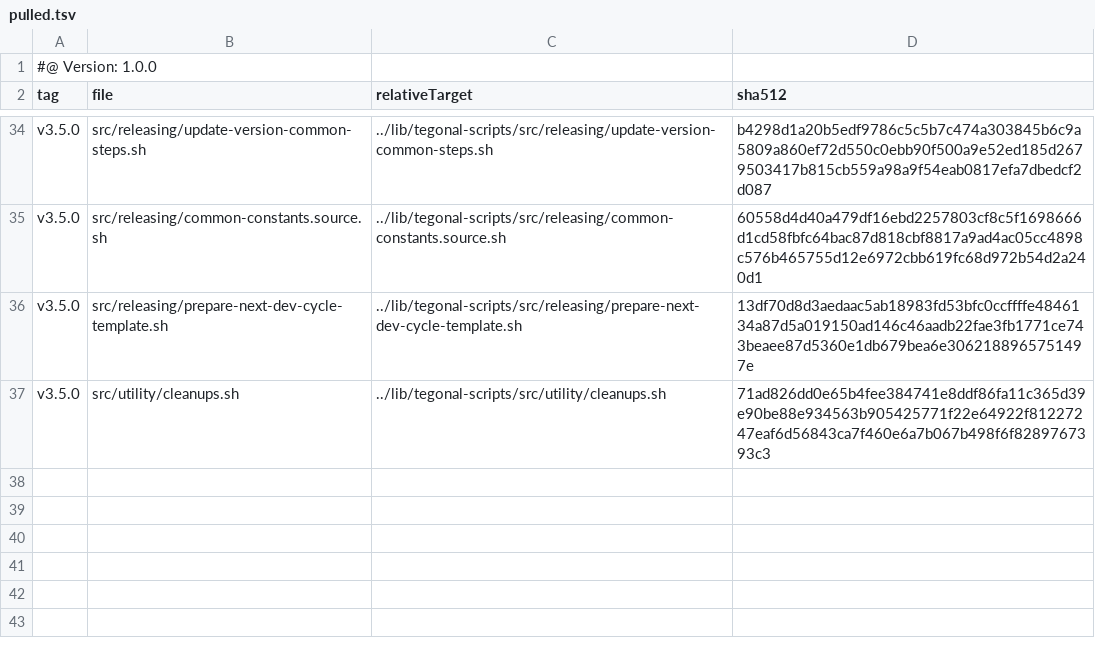
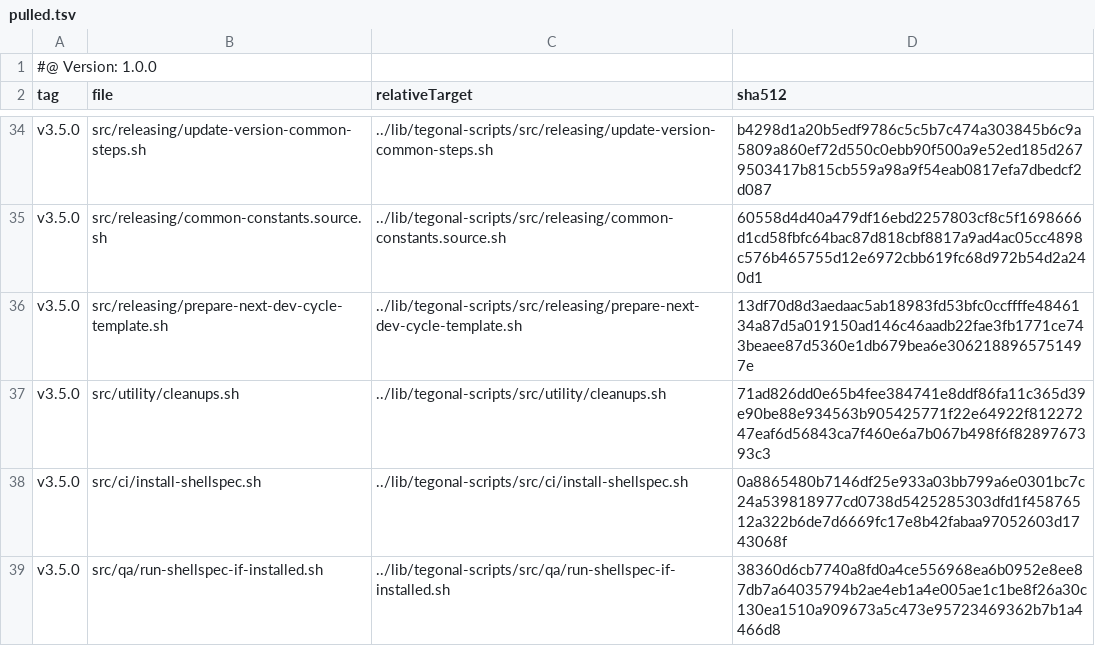
Before and after one commit to tegonal/gt, a TSV file: .gt/remotes/tegonal-scripts/pulled.tsv, drawn as a sheet; only a part is shown, gaps mark what is left out.

Commit message:
add smoke spec (via shellspec) to see that each command's --help works

```diff
--- a/.gt/remotes/tegonal-scripts/pulled.tsv
+++ b/.gt/remotes/tegonal-scripts/pulled.tsv
@@ -37 +37,3 @@ v3.5.0	src/releasing/prepare-next-dev-cycle-template.sh	../lib/tegonal-scripts/s
 v3.5.0	src/utility/cleanups.sh	../lib/tegonal-scripts/src/utility/cleanups.sh	71ad826dd0e65b4fee384741e8ddf86fa11c365d39e90be88e934563b905425771f22e64922f81227247eaf6d56843ca7f460e6a7b067b498f6f8289767393c3
+v3.5.0	src/ci/install-shellspec.sh	../lib/tegonal-scripts/src/ci/install-shellspec.sh	0a8865480b7146df25e933a03bb799a6e0301bc7c24a539818977cd0738d5425285303dfd1f45876512a322b6de7d6669fc17e8b42fabaa97052603d1743068f
+v3.5.0	src/qa/run-shellspec-if-installed.sh	../lib/tegonal-scripts/src/qa/run-shellspec-if-installed.sh	38360d6cb7740a8fd0a4ce556968ea6b0952e8ee87db7a64035794b2ae4eb1a4e005ae1c1be8f26a30c130ea1510a909673a5c473e95723469362b7b1a4466d8
```
Also changed, not shown: 14 other files.
